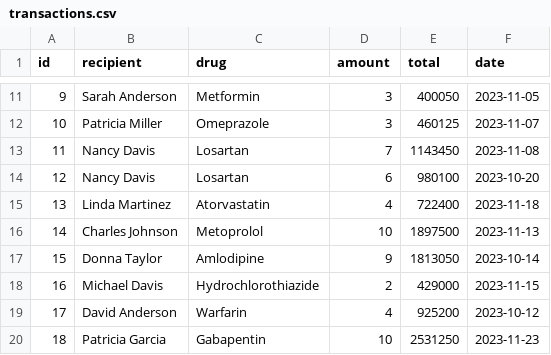
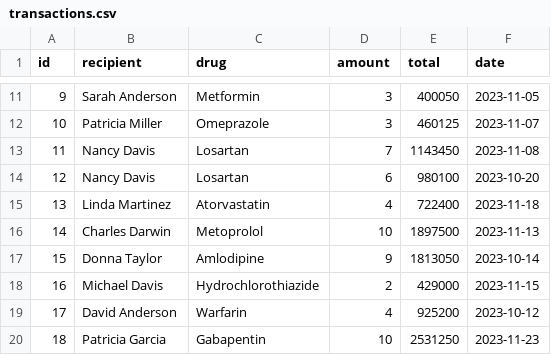
Before and after one commit to idfp/PDP-TA, a CSV file: database/transactions.csv, drawn as a sheet; only a part is shown, gaps mark what is left out; the diff covers the shown part only.

```diff
--- a/database/transactions.csv
+++ b/database/transactions.csv
@@ -15,3 +15,3 @@ id,recipient,drug,amount,total,date
 13,Linda Martinez,Atorvastatin,4,722400,2023-11-18
-14,Charles Johnson,Metoprolol,10,1897500,2023-11-13
+14,Charles Darwin,Metoprolol,10,1897500,2023-11-13
 15,Donna Taylor,Amlodipine,9,1813050,2023-10-14
```
Also changed, not shown: 5 added rows and 8 edited cells elsewhere in this file, database/drugs.csv, 2 other files.
